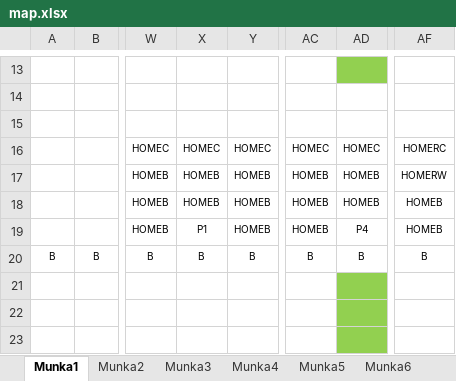
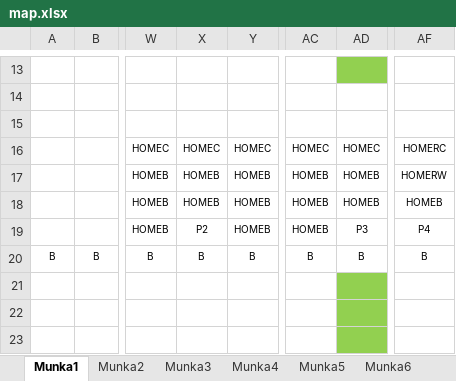
Before and after one commit to BBalintB/GUI_20212202_AYZ8R9, an Excel workbook: GUI_20212202_AYZ8R9/Maps/map.xlsx, sheet Munka1, drawn as a sheet; only a part is shown, gaps mark what is left out; values as stored, in another font and other column widths than the file's, no borders; the diff names each change by its address in the sheet, - before the commit and + after, or states it on an @@ line.

```diff
--- a/GUI_20212202_AYZ8R9/Maps/map.xlsx (sheet Munka1)
+++ b/GUI_20212202_AYZ8R9/Maps/map.xlsx (sheet Munka1)
-X19: P1
+X19: P2
-AD19: P4
+AD19: P3
-AF19: HOMEB
+AF19: P4
```
Also changed, not shown: sheet Munka7, sheet Munka2, sheet Munka5, 6 other files.
